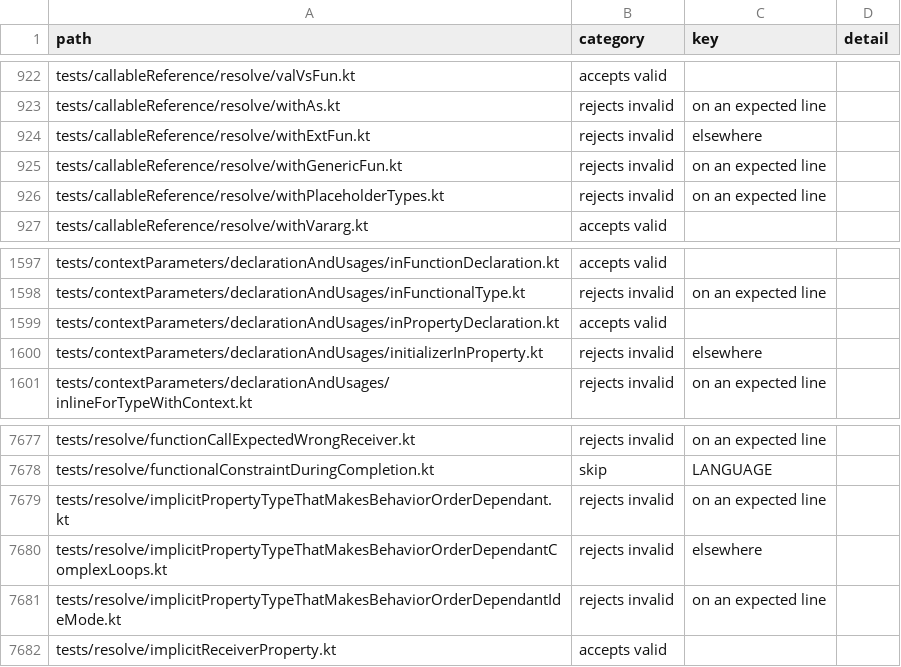
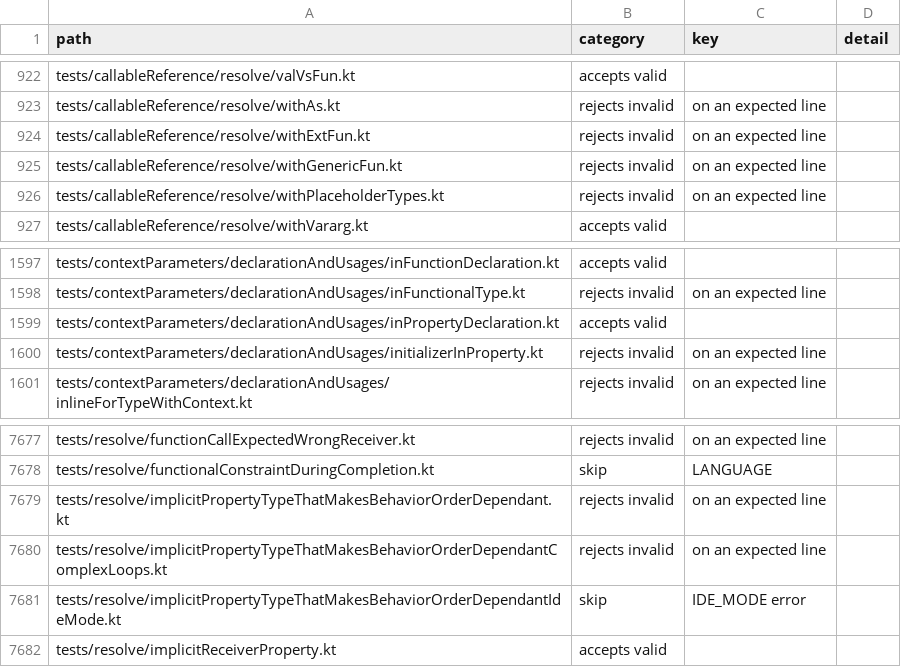
Before and after one commit to barteo/kotlin-compiler-go, a TSV file: bench/results/diagnostics.tsv, drawn as a sheet; only a part is shown, gaps mark what is left out.

```diff
--- a/bench/results/diagnostics.tsv
+++ b/bench/results/diagnostics.tsv
@@ -923,3 +923,3 @@ tests/callableReference/resolve/valVsFun.kt	accepts valid
 tests/callableReference/resolve/withAs.kt	rejects invalid	on an expected line	
-tests/callableReference/resolve/withExtFun.kt	rejects invalid	elsewhere	
+tests/callableReference/resolve/withExtFun.kt	rejects invalid	on an expected line	
 tests/callableReference/resolve/withGenericFun.kt	rejects invalid	on an expected line	
@@ -1599,3 +1599,3 @@ tests/contextParameters/declarationAndUsages/inFunctionalType.kt	rejects invalid
 tests/contextParameters/declarationAndUsages/inPropertyDeclaration.kt	accepts valid		
-tests/contextParameters/declarationAndUsages/initializerInProperty.kt	rejects invalid	elsewhere	
+tests/contextParameters/declarationAndUsages/initializerInProperty.kt	rejects invalid	on an expected line	
 tests/contextParameters/declarationAndUsages/inlineForTypeWithContext.kt	rejects invalid	on an expected line	
@@ -7679,4 +7679,4 @@ tests/resolve/functionalConstraintDuringCompletion.kt	skip	LANGUAGE
 tests/resolve/implicitPropertyTypeThatMakesBehaviorOrderDependant.kt	rejects invalid	on an expected line	
-tests/resolve/implicitPropertyTypeThatMakesBehaviorOrderDependantComplexLoops.kt	rejects invalid	elsewhere	
-tests/resolve/implicitPropertyTypeThatMakesBehaviorOrderDependantIdeMode.kt	rejects invalid	on an expected line	
+tests/resolve/implicitPropertyTypeThatMakesBehaviorOrderDependantComplexLoops.kt	rejects invalid	on an expected line	
+tests/resolve/implicitPropertyTypeThatMakesBehaviorOrderDependantIdeMode.kt	skip	IDE_MODE error	
 tests/resolve/implicitReceiverProperty.kt	accepts valid		
```
Also changed, not shown: bench/results/diagnostics-missed.tsv, 3 other files.
